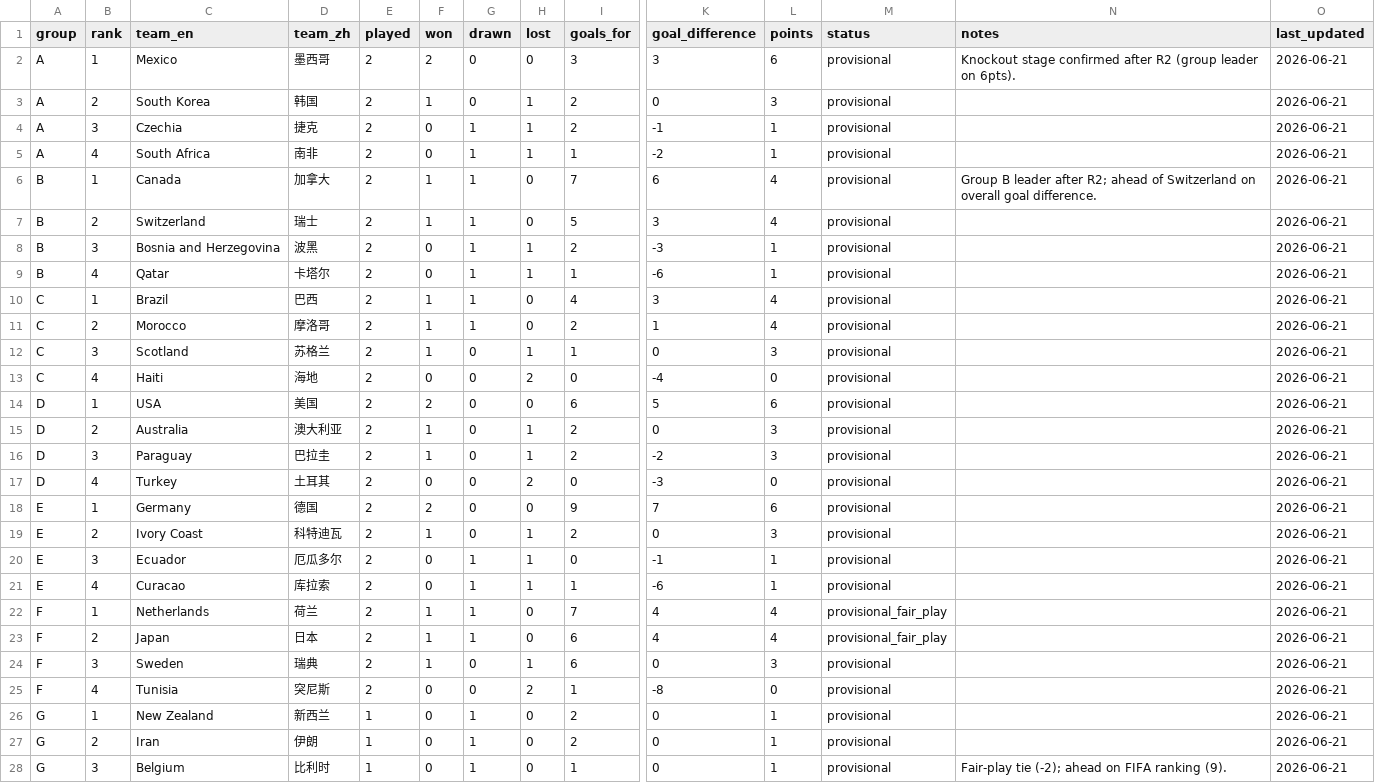
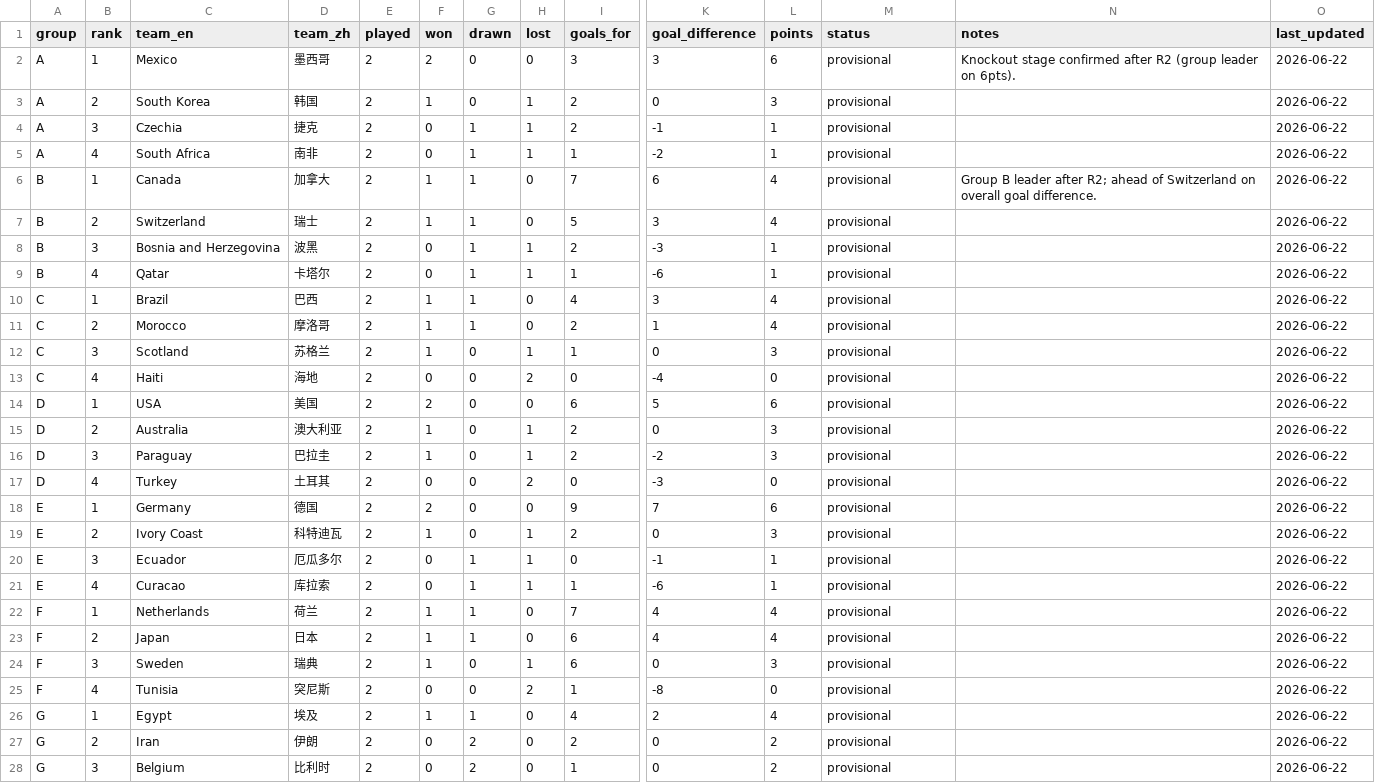
Before and after one commit to AIplaygroud/worldcup2026-prediction, a CSV file: database/competition/group_standings.csv, drawn as a sheet; only a part is shown, gaps mark what is left out; removed rows and columns are numbered as before the commit, all else as after; rows hold the shown columns only; the diff covers the shown part only; the diff names each change by its address in the sheet, - before the commit and + after, or states it on an @@ line.

```diff
--- a/database/competition/group_standings.csv
+++ b/database/competition/group_standings.csv
-O2:O25 (last_updated): 2026-06-21
+O2:O25 (last_updated): 2026-06-22
-M22:M23 (status): provisional_fair_play
+M22:M23 (status): provisional
-row 26: G | 1 | New Zealand | 新西兰 | 1 | 0 | 1 | 0 | 2 | 0 | 1 | provisional |  | 2026-06-21
+row 26: G | 1 | Egypt | 埃及 | 2 | 1 | 1 | 0 | 4 | 2 | 4 | provisional |  | 2026-06-22
-E27:E28 (played): 1
+E27:E28 (played): 2
-G27:G28 (drawn): 1
+G27:G28 (drawn): 2
-L27:L28 (points): 1
+L27:L28 (points): 2
-O27:O28 (last_updated): 2026-06-21
+O27:O28 (last_updated): 2026-06-22
-N28 (notes): Fair-play tie (-2); ahead on FIFA ranking (9).
+N28 (notes): (empty)
```
Also changed, not shown: 3 added rows, 3 removed rows and 30 edited cells elsewhere in this file, database/competition/competition_context.csv, database/eventflow/staging/match_incentive_features_runtime.csv, 25 other files.
